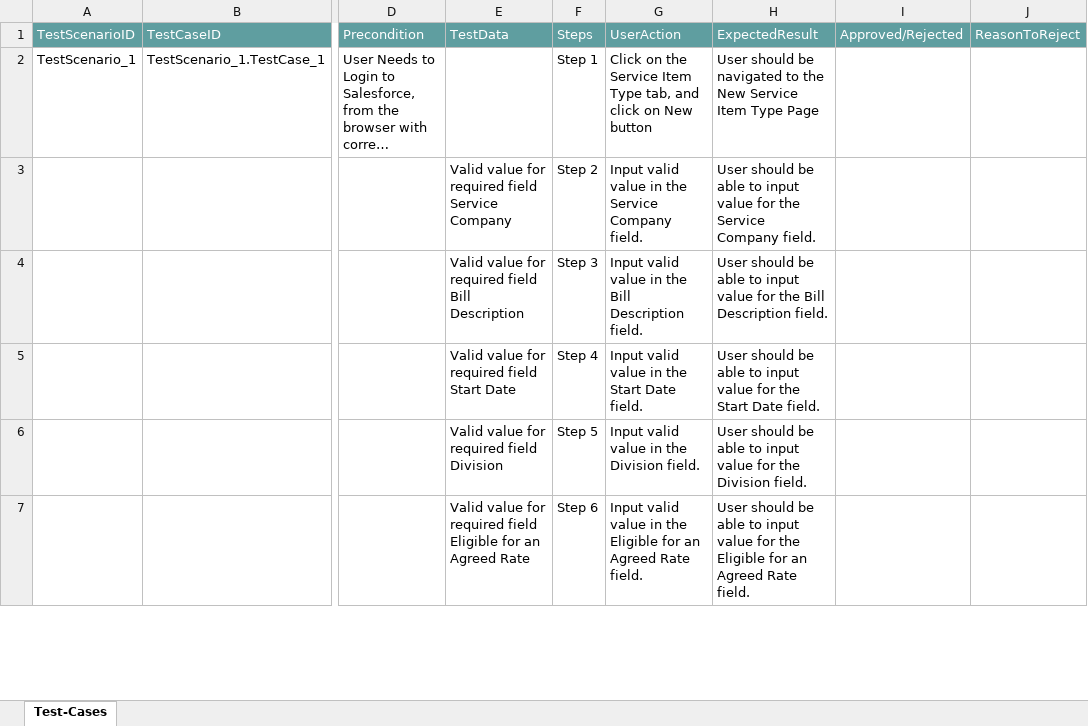
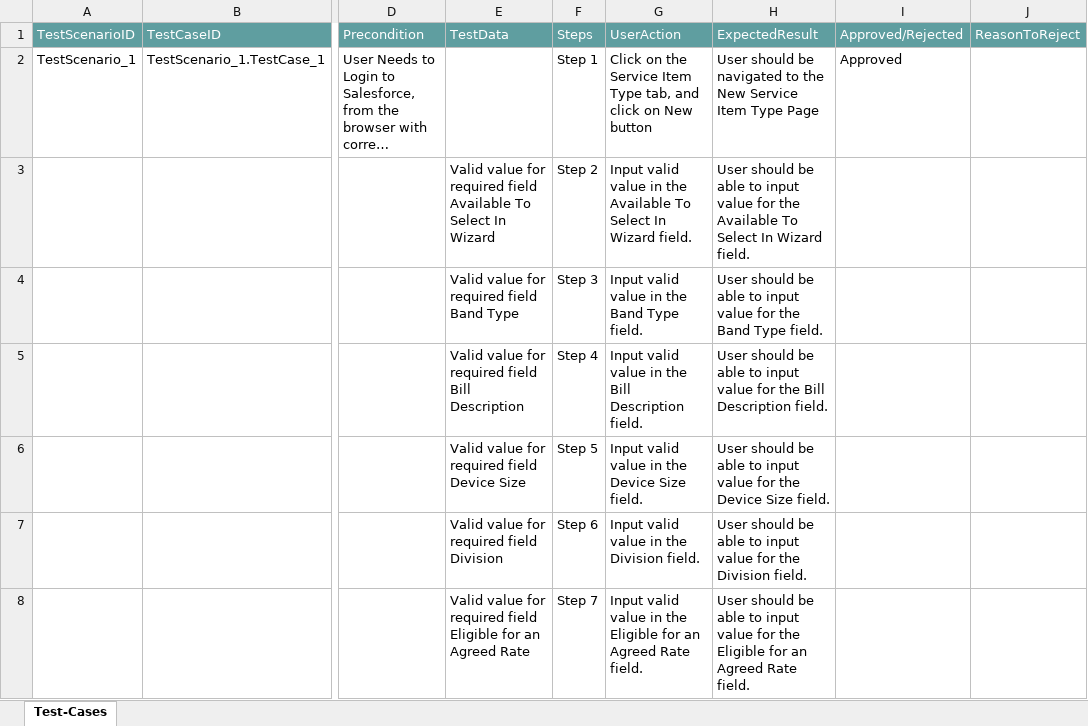
Before and after one commit to ShaikMohamedIrfan/NewSeswaterProject, an Excel workbook: SESServiceItemType.xlsx, sheet Test-Cases, drawn as a sheet; only a part is shown, gaps mark what is left out; long unchanged cells end in …; values as stored, in another font and other column widths than the file's, no borders; table styles not drawn; addresses are those after the commit; rows hold the shown columns only; the diff covers the shown part only; the diff names each change by its address in the sheet, - before the commit and + after, or states it on an @@ line.

Commit message:
Initial Commit for Verification of Test cases

```diff
--- a/SESServiceItemType.xlsx (sheet Test-Cases)
+++ b/SESServiceItemType.xlsx (sheet Test-Cases)
-I2: (empty)
+I2: Approved
-E3: …required field Service Company
+E3: …required field Available To Select In Wizard
-G3: …in the Service Company field.
+G3: …in the Available To Select In Wizard field.
-H3: …for the Service Company field.
+H3: …for the Available To Select In Wizard field.
+row 4:  |  |  | Valid value for required field Band Type | Step 3 | Input valid value in the Band Type field. | User should be able to input value for the Band Type field.
-F5: Step 3
+F5: Step 4
-E6: Valid value for required field Start Date
+E6: Valid value for required field Device Size
-F6: Step 4
+F6: Step 5
-G6: Input valid value in the Start Date field.
+G6: Input valid value in the Device Size field.
-H6: …for the Start Date field.
+H6: …for the Device Size field.
-F7: Step 5
+F7: Step 6
-F8: Step 6
+F8: Step 7
```
Also changed, not shown: 25 added rows, 3 removed rows and 16 edited cells elsewhere in this sheet.
